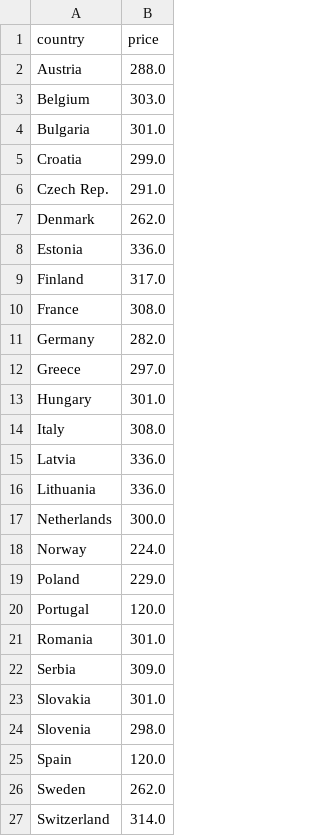
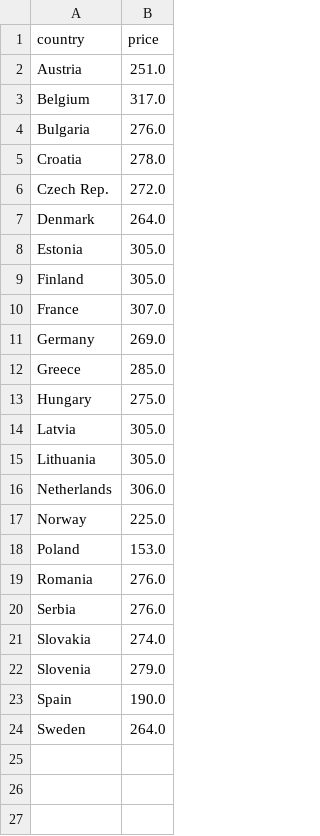
Before and after one commit to laurabejder/auto-update-graph-datawrapper, a CSV file: europaenergy.csv, drawn as a sheet.

```diff
--- a/europaenergy.csv
+++ b/europaenergy.csv
@@ -1,27 +1,24 @@
 country,price
- Austria,288.0
- Belgium,303.0
- Bulgaria,301.0
- Croatia,299.0
- Czech Rep.,291.0
- Denmark,262.0
- Estonia,336.0
- Finland,317.0
- France,308.0
- Germany,282.0
- Greece,297.0
- Hungary,301.0
- Italy,308.0
- Latvia,336.0
- Lithuania,336.0
- Netherlands,300.0
- Norway,224.0
- Poland,229.0
- Portugal,120.0
- Romania,301.0
- Serbia,309.0
- Slovakia,301.0
- Slovenia,298.0
- Spain,120.0
- Sweden,262.0
- Switzerland,314.0
+ Austria,251.0
+ Belgium,317.0
+ Bulgaria,276.0
+ Croatia,278.0
+ Czech Rep.,272.0
+ Denmark,264.0
+ Estonia,305.0
+ Finland,305.0
+ France,307.0
+ Germany,269.0
+ Greece,285.0
+ Hungary,275.0
+ Latvia,305.0
+ Lithuania,305.0
+ Netherlands,306.0
+ Norway,225.0
+ Poland,153.0
+ Romania,276.0
+ Serbia,276.0
+ Slovakia,274.0
+ Slovenia,279.0
+ Spain,190.0
+ Sweden,264.0
```
